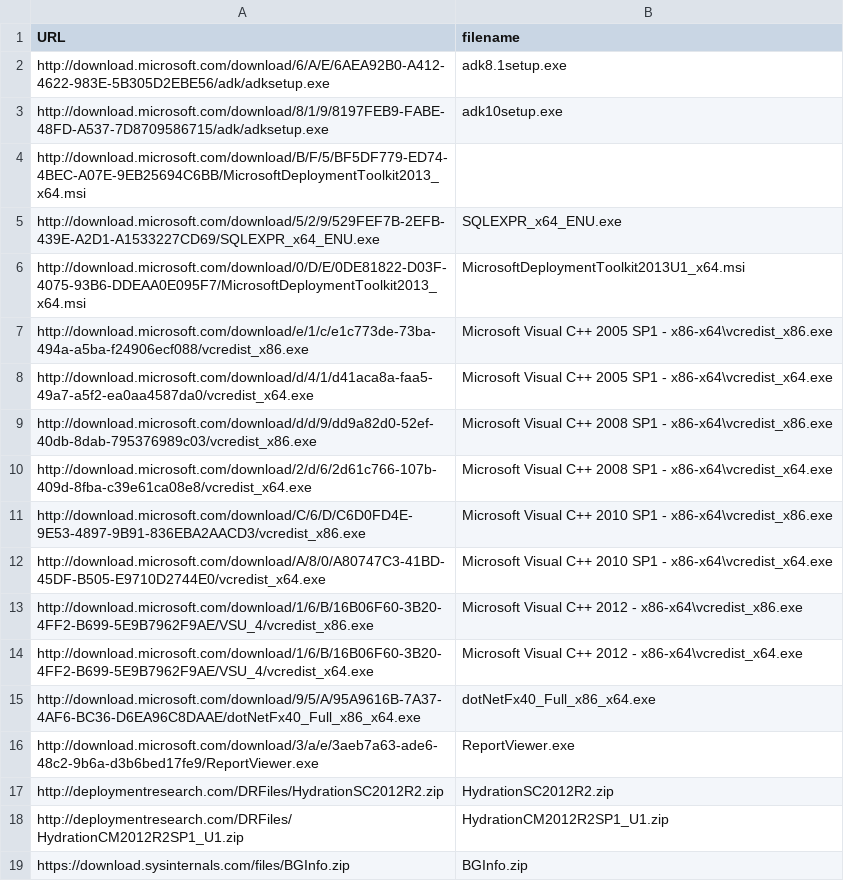
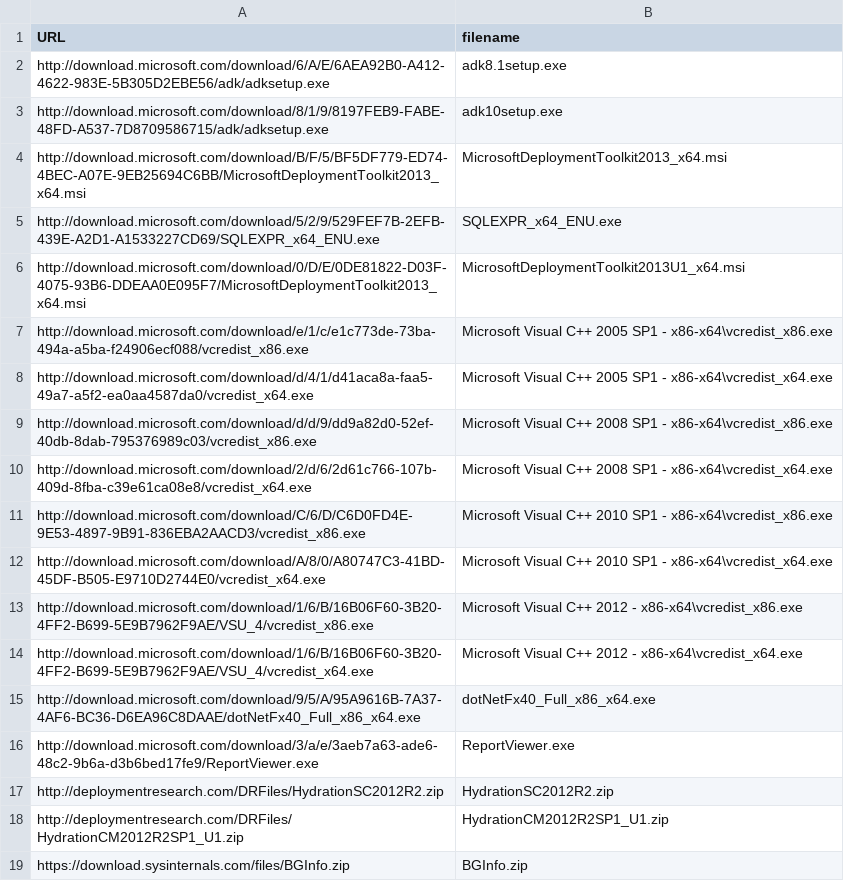
Before and after one commit to api0cradle/PowershellScripts, a CSV file: Hydration/Pre-HydrationFiles.csv, drawn as a sheet.

Commit message:
typo

```diff
--- a/Hydration/Pre-HydrationFiles.csv
+++ b/Hydration/Pre-HydrationFiles.csv
@@ -3,3 +3,3 @@ http://download.microsoft.com/download/6/A/E/6AEA92B0-A412-4622-983E-5B305D2EBE5
 http://download.microsoft.com/download/8/1/9/8197FEB9-FABE-48FD-A537-7D8709586715/adk/adksetup.exe,adk10setup.exe
-http://download.microsoft.com/download/B/F/5/BF5DF779-ED74-4BEC-A07E-9EB25694C6BB/MicrosoftDeploymentToolkit2013_x64.msi
+http://download.microsoft.com/download/B/F/5/BF5DF779-ED74-4BEC-A07E-9EB25694C6BB/MicrosoftDeploymentToolkit2013_x64.msi,MicrosoftDeploymentToolkit2013_x64.msi
 http://download.microsoft.com/download/5/2/9/529FEF7B-2EFB-439E-A2D1-A1533227CD69/SQLEXPR_x64_ENU.exe,SQLEXPR_x64_ENU.exe
```
